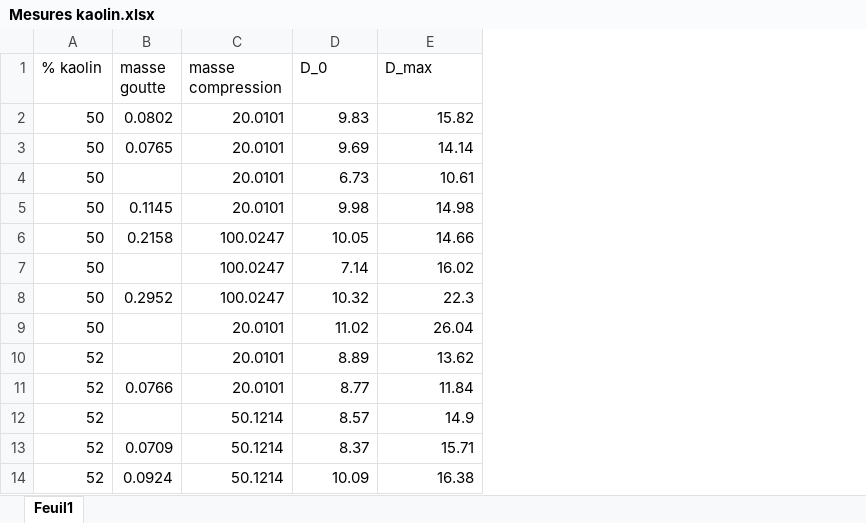
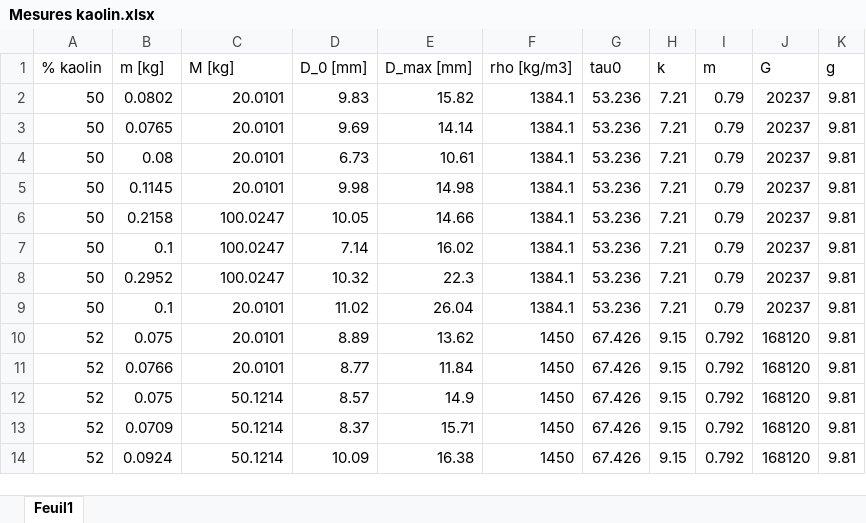
Before and after one commit to Josephine-gith/VS, an Excel workbook: Experiences/Mesures kaolin.xlsx, sheet Feuil1, drawn as a sheet; values as stored, in another font and other column widths than the file's, no borders; the diff names each change by its address in the sheet, - before the commit and + after, or states it on an @@ line.

Commit message:
param rhéo kaolin + readme

```diff
--- a/Experiences/Mesures kaolin.xlsx (sheet Feuil1)
+++ b/Experiences/Mesures kaolin.xlsx (sheet Feuil1)
+column F (rho [kg/m3]), rows 2-14: 1384.1 | 1384.1 | 1384.1 | 1384.1 | 1384.1 | 1384.1 | 1384.1 | 1384.1 | 1450 | 1450 | 1450 | 1450 | 1450
+column G (tau0), rows 2-14: 53.236 | 53.236 | 53.236 | 53.236 | 53.236 | 53.236 | 53.236 | 53.236 | 67.426 | 67.426 | 67.426 | 67.426 | 67.426
+column H (k), rows 2-14: 7.21 | 7.21 | 7.21 | 7.21 | 7.21 | 7.21 | 7.21 | 7.21 | 9.15 | 9.15 | 9.15 | 9.15 | 9.15
+column I (m), rows 2-14: 0.79 | 0.79 | 0.79 | 0.79 | 0.79 | 0.79 | 0.79 | 0.79 | 0.792 | 0.792 | 0.792 | 0.792 | 0.792
+column J (G), rows 2-14: 20237 | 20237 | 20237 | 20237 | 20237 | 20237 | 20237 | 20237 | 168120 | 168120 | 168120 | 168120 | 168120
+column K (g), rows 2-14: all 9.81
-B1: masse goutte
+B1: m [kg]
-C1: masse compression
+C1: M [kg]
-D1: D_0
+D1: D_0 [mm]
-E1: D_max
+E1: D_max [mm]
-B4 (m [kg]): (empty)
+B4 (m [kg]): 0.08
-B7 (m [kg]): (empty)
+B7 (m [kg]): 0.1
-B9 (m [kg]): (empty)
+B9 (m [kg]): 0.1
-B10 (m [kg]): (empty)
+B10 (m [kg]): 0.075
-B12 (m [kg]): (empty)
+B12 (m [kg]): 0.075
```
Also changed, not shown: 10 other files.
